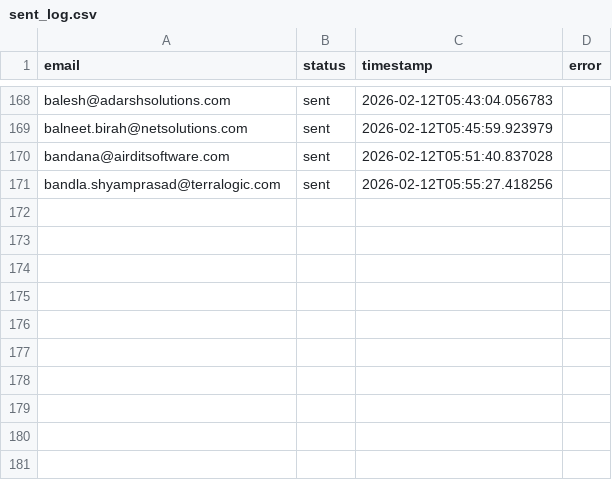
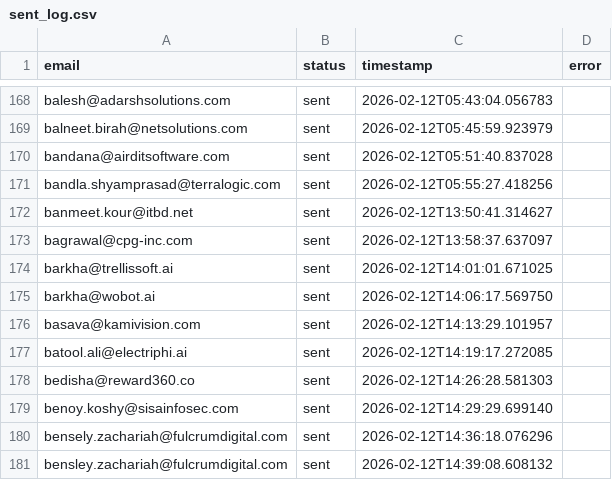
Before and after one commit to Manishagupta766/Email-Automation, a CSV file: sent_log.csv, drawn as a sheet; only a part is shown, gaps mark what is left out; the diff names each change by its address in the sheet, - before the commit and + after, or states it on an @@ line.

```diff
--- a/sent_log.csv
+++ b/sent_log.csv
+row 172: banmeet.kour@itbd.net | sent | 2026-02-12T13:50:41.314627
+row 173: bagrawal@cpg-inc.com | sent | 2026-02-12T13:58:37.637097
+row 174: barkha@trellissoft.ai | sent | 2026-02-12T14:01:01.671025
+row 175: barkha@wobot.ai | sent | 2026-02-12T14:06:17.569750
+row 176: basava@kamivision.com | sent | 2026-02-12T14:13:29.101957
+row 177: batool.ali@electriphi.ai | sent | 2026-02-12T14:19:17.272085
+row 178: bedisha@reward360.co | sent | 2026-02-12T14:26:28.581303
+row 179: benoy.koshy@sisainfosec.com | sent | 2026-02-12T14:29:29.699140
+row 180: bensely.zachariah@fulcrumdigital.com | sent | 2026-02-12T14:36:18.076296
+row 181: bensley.zachariah@fulcrumdigital.com | sent | 2026-02-12T14:39:08.608132
```
